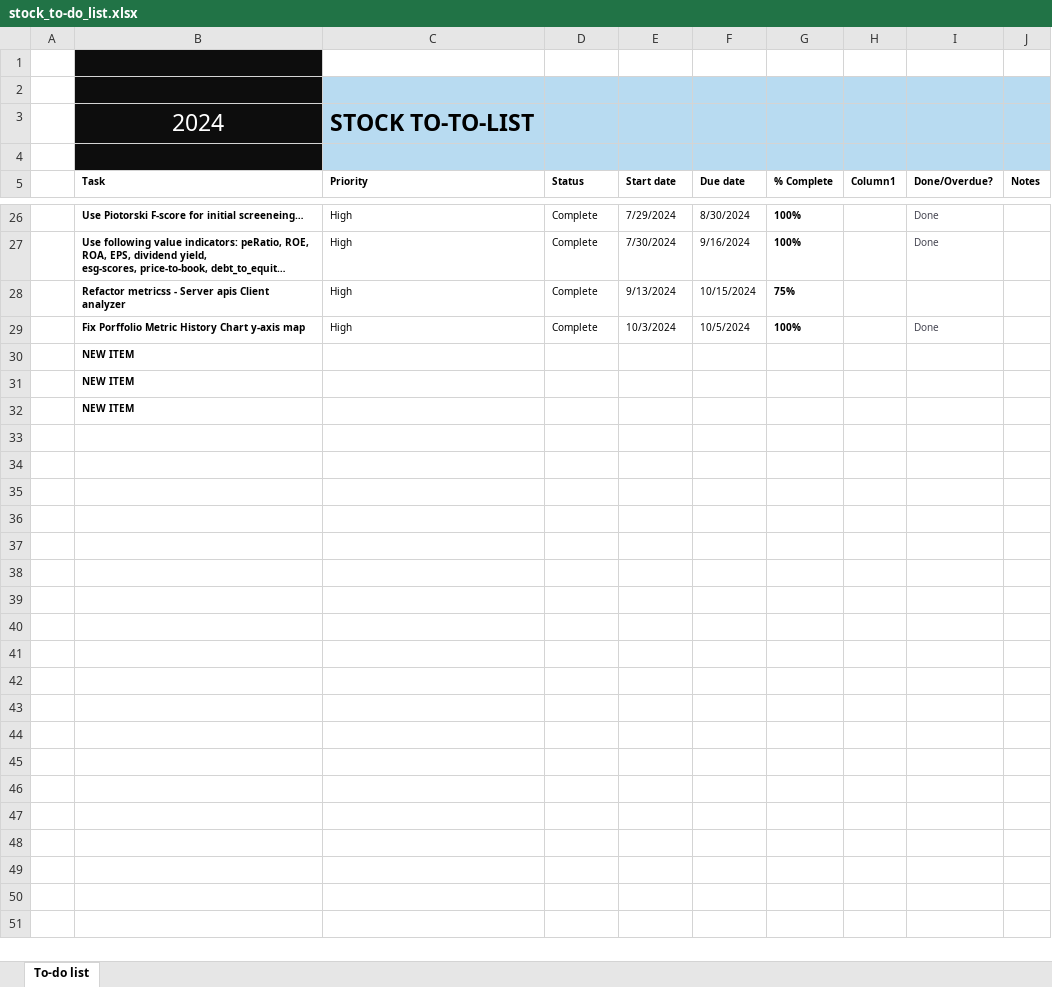
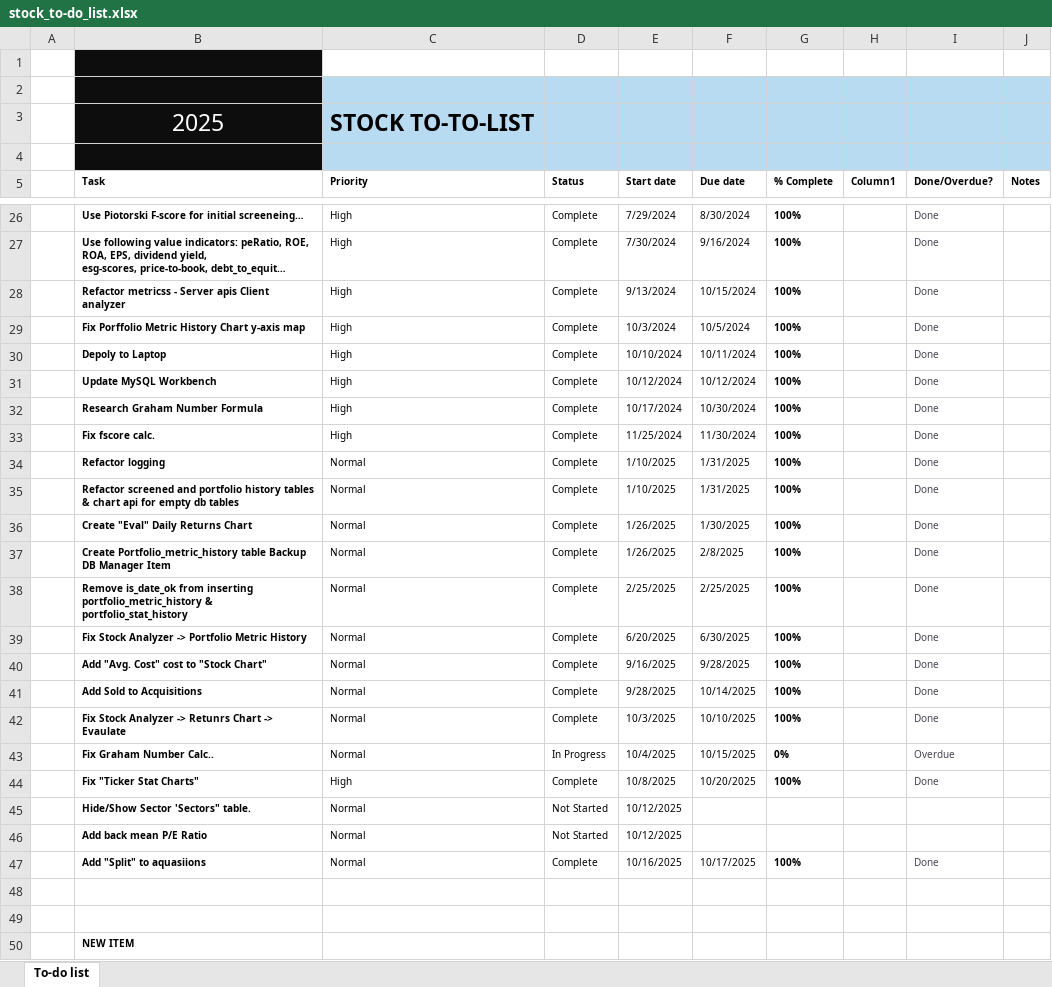
Before and after one commit to rcsoftwareservices/Stock_Manager, an Excel workbook: stock_to-do_list.xlsx, sheet To-do list, drawn as a sheet; only a part is shown, gaps mark what is left out; long unchanged cells end in …; values as stored, in another font and other column widths than the file's, no borders; conditional formats and table styles not drawn; addresses are those after the commit; the diff names each change by its address in the sheet, - before the commit and + after, or states it on an @@ line.

```diff
--- a/stock_to-do_list.xlsx (sheet To-do list)
+++ b/stock_to-do_list.xlsx (sheet To-do list)
-B3 (Task): 2024
+B3 (Task): 2025
-G28 (% Complete): 75%
+G28 (% Complete): 100%
-I28 (Done/Overdue?): (empty)
+I28 (Done/Overdue?): Done
+row 30:  | Depoly to Laptop | High | Complete | 10/10/2024 | 10/11/2024 | 100% |  | Done
+row 31:  | Update MySQL Workbench | High | Complete | 10/12/2024 | 10/12/2024 | 100% |  | Done
+row 32:  | Research Graham Number Formula | High | Complete | 10/17/2024 | 10/30/2024 | 100% |  | Done
+row 33:  | Fix fscore calc. | High | Complete | 11/25/2024 | 11/30/2024 | 100% |  | Done
+row 34:  | Refactor logging | Normal | Complete | 1/10/2025 | 1/31/2025 | 100% |  | Done
+row 35:  | Refactor screened and portfolio history tables & chart api for empty db tables | Normal | Complete | 1/10/2025 | 1/31/2025 | 100% |  | Done
+row 36:  | Create "Eval" Daily Returns Chart | Normal | Complete | 1/26/2025 | 1/30/2025 | 100% |  | Done
+row 37:  | Create Portfolio_metric_history table Backup DB Manager Item | Normal | Complete | 1/26/2025 | 2/8/2025 | 100% |  | Done
+row 38:  | Remove is_date_ok from inserting portfolio_metric_history & portfolio_stat_history | Normal | Complete | 2/25/2025 | 2/25/2025 | 100% |  | Done
+row 39:  | Fix Stock Analyzer -> Portfolio Metric History | Normal | Complete | 6/20/2025 | 6/30/2025 | 100% |  | Done
+row 40:  | Add "Avg. Cost" cost to "Stock Chart" | Normal | Complete | 9/16/2025 | 9/28/2025 | 100% |  | Done
+row 41:  | Add Sold to Acquisitions | Normal | Complete | 9/28/2025 | 10/14/2025 | 100% |  | Done
+row 42:  | Fix Stock Analyzer -> Retunrs Chart -> Evaulate | Normal | Complete | 10/3/2025 | 10/10/2025 | 100% |  | Done
+row 43:  | Fix Graham Number Calc.. | Normal | In Progress | 10/4/2025 | 10/15/2025 | 0% |  | Overdue
+row 44:  | Fix "Ticker Stat Charts" | High | Complete | 10/8/2025 | 10/20/2025 | 100% |  | Done
+row 45:  | Hide/Show Sector 'Sectors" table. | Normal | Not Started | 10/12/2025
+row 46:  | Add back mean P/E Ratio | Normal | Not Started | 10/12/2025
+row 47:  | Add "Split" to aquasiions | Normal | Complete | 10/16/2025 | 10/17/2025 | 100% |  | Done
-B48:B49 (Task): NEW ITEM
+B48:B49 (Task): (empty)
```
Also changed, not shown: Stock Screener.xlsx, 1 other file.
